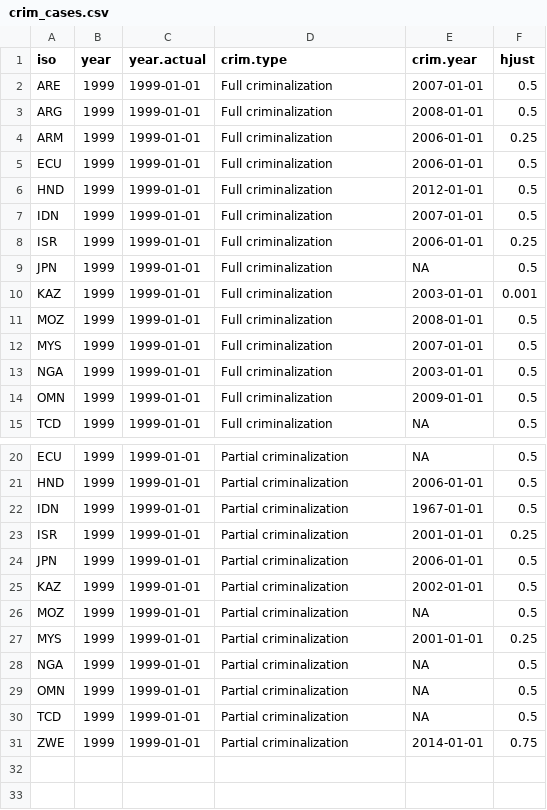
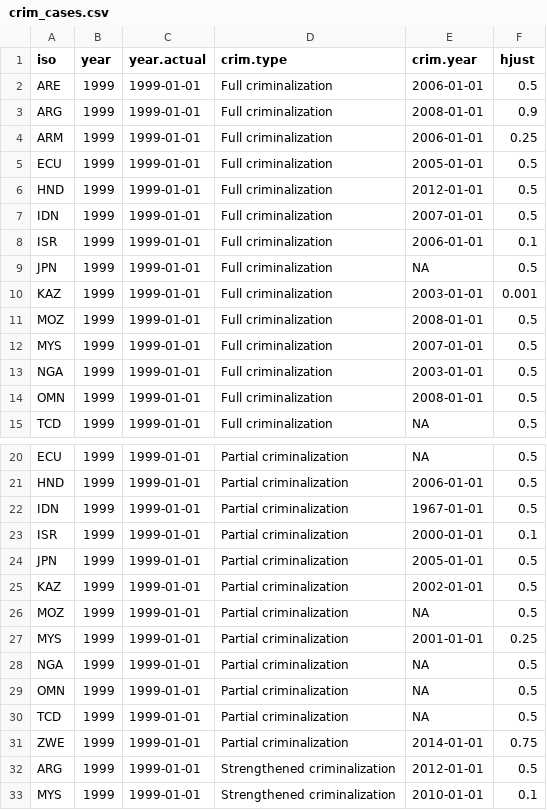
Before and after one commit to andrewheiss/jk_misc, a CSV file: data/crim_cases.csv, drawn as a sheet; only a part is shown, gaps mark what is left out.

Commit message:
Use correct criminalization years

```diff
--- a/data/crim_cases.csv
+++ b/data/crim_cases.csv
@@ -1,9 +1,9 @@
 iso,year,year.actual,crim.type,crim.year,hjust
-ARE,1999,1999-01-01,Full criminalization,2007-01-01,0.5
-ARG,1999,1999-01-01,Full criminalization,2008-01-01,0.5
+ARE,1999,1999-01-01,Full criminalization,2006-01-01,0.5
+ARG,1999,1999-01-01,Full criminalization,2008-01-01,0.9
 ARM,1999,1999-01-01,Full criminalization,2006-01-01,0.25
-ECU,1999,1999-01-01,Full criminalization,2006-01-01,0.5
+ECU,1999,1999-01-01,Full criminalization,2005-01-01,0.5
 HND,1999,1999-01-01,Full criminalization,2012-01-01,0.5
 IDN,1999,1999-01-01,Full criminalization,2007-01-01,0.5
-ISR,1999,1999-01-01,Full criminalization,2006-01-01,0.25
+ISR,1999,1999-01-01,Full criminalization,2006-01-01,0.1
 JPN,1999,1999-01-01,Full criminalization,NA,0.5
@@ -13,3 +13,3 @@ MYS,1999,1999-01-01,Full criminalization,2007-01-01,0.5
 NGA,1999,1999-01-01,Full criminalization,2003-01-01,0.5
-OMN,1999,1999-01-01,Full criminalization,2009-01-01,0.5
+OMN,1999,1999-01-01,Full criminalization,2008-01-01,0.5
 TCD,1999,1999-01-01,Full criminalization,NA,0.5
@@ -22,4 +22,4 @@ HND,1999,1999-01-01,Partial criminalization,2006-01-01,0.5
 IDN,1999,1999-01-01,Partial criminalization,1967-01-01,0.5
-ISR,1999,1999-01-01,Partial criminalization,2001-01-01,0.25
-JPN,1999,1999-01-01,Partial criminalization,2006-01-01,0.5
+ISR,1999,1999-01-01,Partial criminalization,2000-01-01,0.1
+JPN,1999,1999-01-01,Partial criminalization,2005-01-01,0.5
 KAZ,1999,1999-01-01,Partial criminalization,2002-01-01,0.5
@@ -31 +31,3 @@ TCD,1999,1999-01-01,Partial criminalization,NA,0.5
 ZWE,1999,1999-01-01,Partial criminalization,2014-01-01,0.75
+ARG,1999,1999-01-01,Strengthened criminalization,2012-01-01,0.5
+MYS,1999,1999-01-01,Strengthened criminalization,2010-01-01,0.1
```
Also changed, not shown: 3 other files.
